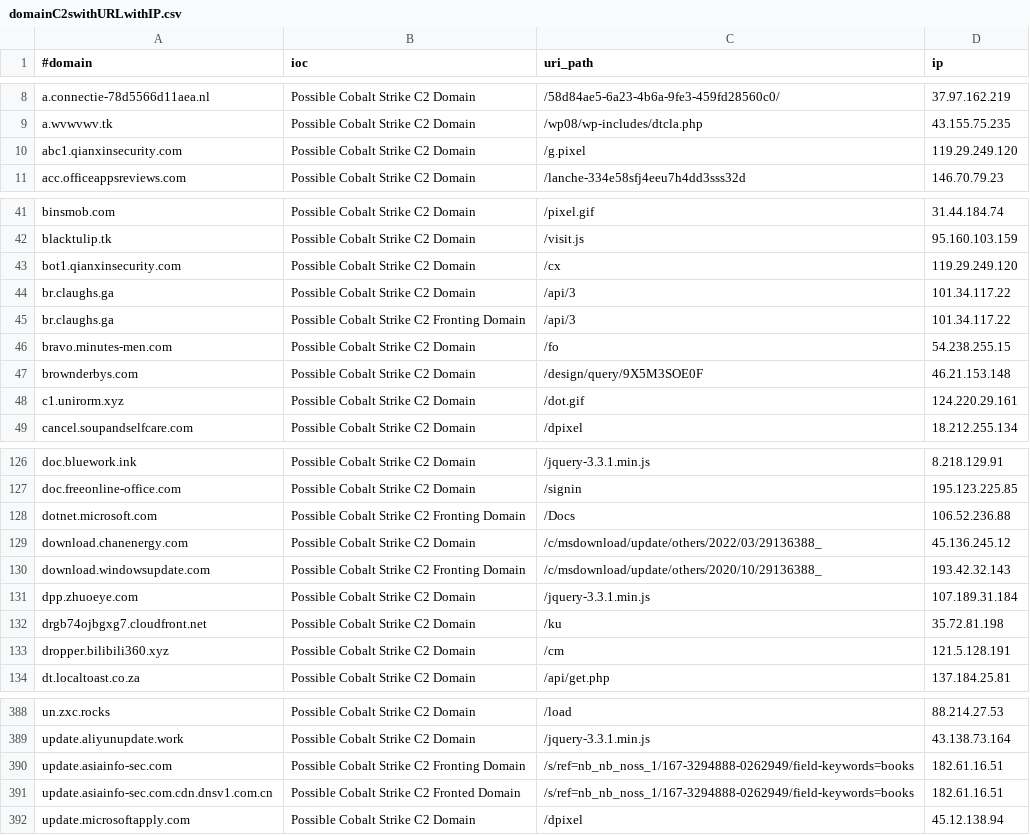
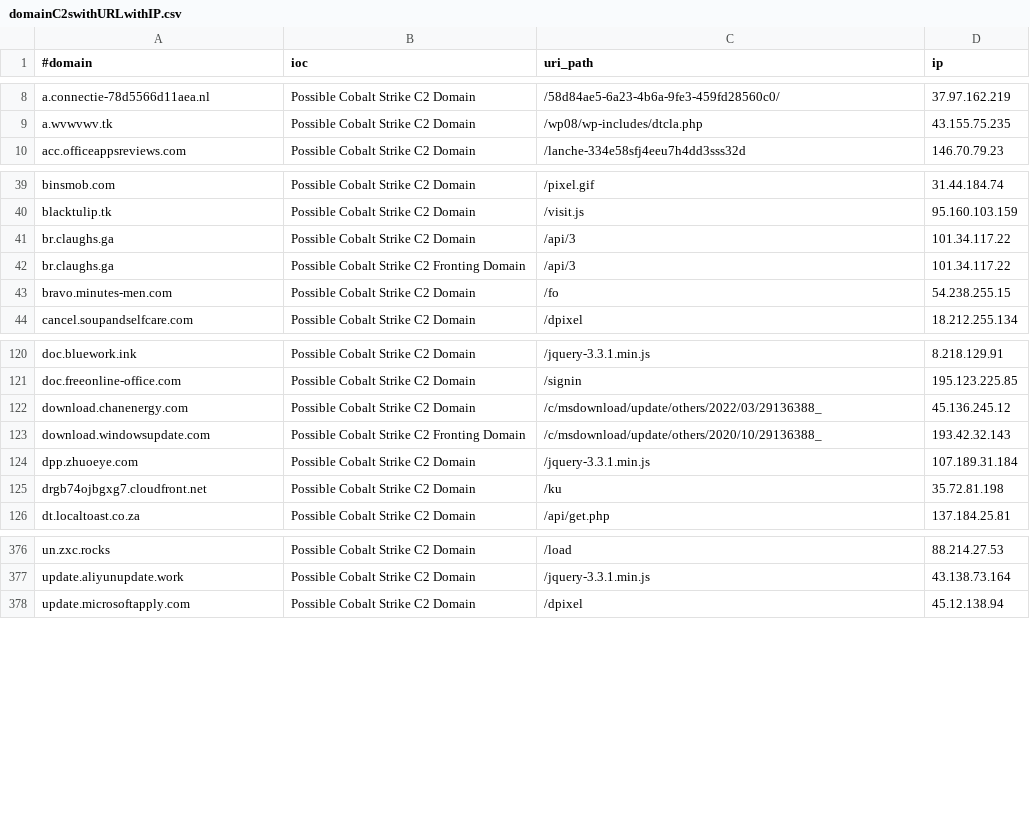
Before and after one commit to ElCapitanXSec/C2IntelFeeds, a CSV file: feeds/domainC2swithURLwithIP.csv, drawn as a sheet; only a part is shown, gaps mark what is left out; the diff covers the shown part only; the diff names each change by its address in the sheet, - before the commit and + after, or states it on an @@ line.

```diff
--- a/feeds/domainC2swithURLwithIP.csv
+++ b/feeds/domainC2swithURLwithIP.csv
-row 10: abc1.qianxinsecurity.com | Possible Cobalt Strike C2 Domain | /g.pixel | 119.29.249.120
-row 43: bot1.qianxinsecurity.com | Possible Cobalt Strike C2 Domain | /cx | 119.29.249.120
-row 47: brownderbys.com | Possible Cobalt Strike C2 Domain | /design/query/9X5M3SOE0F | 46.21.153.148
-row 48: c1.unirorm.xyz | Possible Cobalt Strike C2 Domain | /dot.gif | 124.220.29.161
-row 128: dotnet.microsoft.com | Possible Cobalt Strike C2 Fronting Domain | /Docs | 106.52.236.88
-row 133: dropper.bilibili360.xyz | Possible Cobalt Strike C2 Domain | /cm | 121.5.128.191
-row 390: update.asiainfo-sec.com | Possible Cobalt Strike C2 Fronting Domain | /s/ref=nb_nb_noss_1/167-3294888-0262949/field-keywords=books | 182.61.16.51
-row 391: update.asiainfo-sec.com.cdn.dnsv1.com.cn | Possible Cobalt Strike C2 Fronted Domain | /s/ref=nb_nb_noss_1/167-3294888-0262949/field-keywords=books | 182.61.16.51
```
Also changed, not shown: 8 removed rows elsewhere in this file, feeds/IPC2s.csv, feeds/domainC2s.csv, 16 other files.
